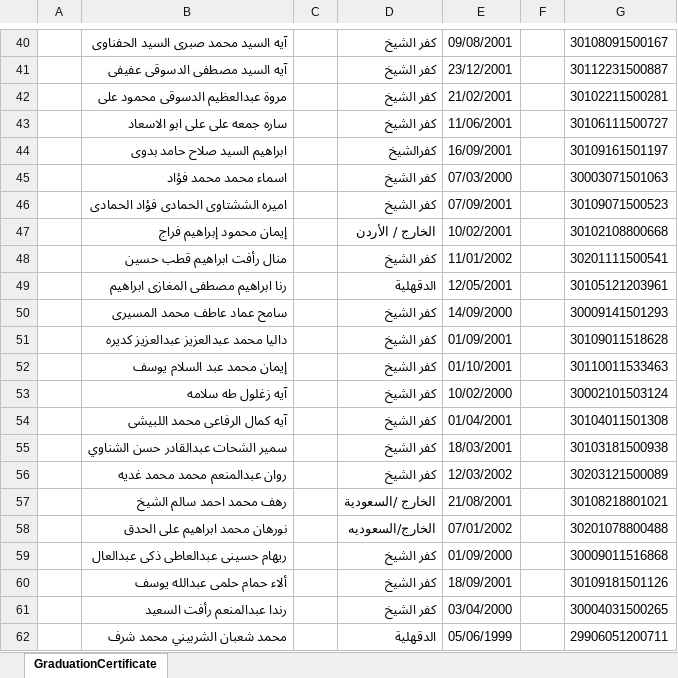
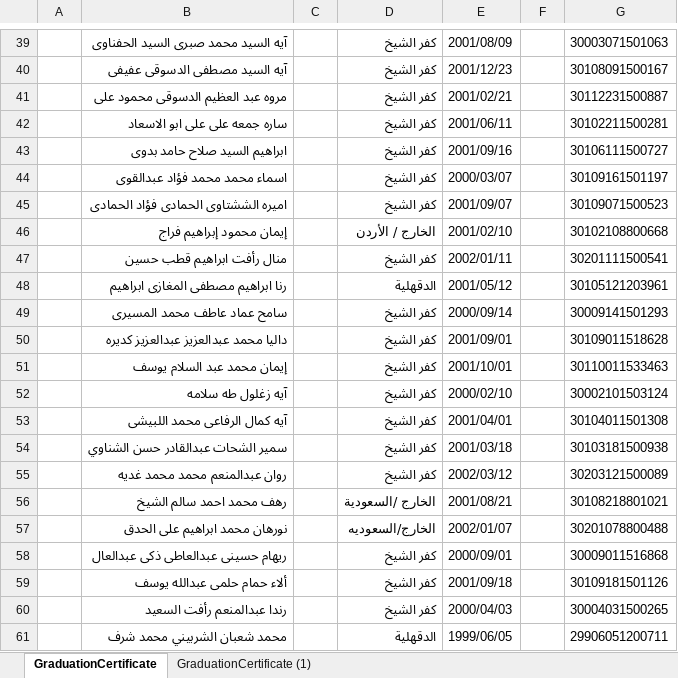
Before and after one commit to eslamghazi/graduationCertificate, an Excel workbook: src/assets/excelSheets/edit.xlsx, sheet GraduationCertificate, drawn as a sheet; only a part is shown, gaps mark what is left out; values as stored, in another font and other column widths than the file's, no borders; addresses are those after the commit; the diff covers the shown part only; the diff names each change by its address in the sheet, - before the commit and + after, or states it on an @@ line.

```diff
--- a/src/assets/excelSheets/edit.xlsx (sheet GraduationCertificate)
+++ b/src/assets/excelSheets/edit.xlsx (sheet GraduationCertificate)
+sheet tab: GraduationCertificate (1)
-E39: 09/08/2001
+E39: 2001/08/09
-G39: 30108091500167
+G39: 30003071501063
-E40: 23/12/2001
+E40: 2001/12/23
-G40: 30112231500887
+G40: 30108091500167
-B41: مروة عبدالعظيم الدسوقى محمود على
+B41: مروه عبد العظيم الدسوقى محمود على
-E41: 21/02/2001
+E41: 2001/02/21
-G41: 30102211500281
+G41: 30112231500887
-E42: 11/06/2001
+E42: 2001/06/11
-G42: 30106111500727
+G42: 30102211500281
-D43: كفرالشيخ
+D43: كفر الشيخ
-E43: 16/09/2001
+E43: 2001/09/16
-G43: 30109161501197
+G43: 30106111500727
-B44: اسماء محمد محمد فؤاد
+B44: اسماء محمد محمد فؤاد عبدالقوى
-E44: 07/03/2000
+E44: 2000/03/07
-G44: 30003071501063
+G44: 30109161501197
-E45: 07/09/2001
+E45: 2001/09/07
-E46: 10/02/2001
+E46: 2001/02/10
-E47: 11/01/2002
+E47: 2002/01/11
-E48: 12/05/2001
+E48: 2001/05/12
-E49: 14/09/2000
+E49: 2000/09/14
-E50: 01/09/2001
+E50: 2001/09/01
-E51: 01/10/2001
+E51: 2001/10/01
-E52: 10/02/2000
+E52: 2000/02/10
-E53: 01/04/2001
+E53: 2001/04/01
-E54: 18/03/2001
+E54: 2001/03/18
-E55: 12/03/2002
+E55: 2002/03/12
-E56: 21/08/2001
+E56: 2001/08/21
-E57: 07/01/2002
+E57: 2002/01/07
-E58: 01/09/2000
+E58: 2000/09/01
-E59: 18/09/2001
+E59: 2001/09/18
-E60: 03/04/2000
+E60: 2000/04/03
-E61: 05/06/1999
+E61: 1999/06/05
```
Also changed, not shown: 56 added rows, 1 removed row, 104 edited cells and cell formats elsewhere in this sheet, src/assets/excelSheets/default.xlsx, 18 other files.
